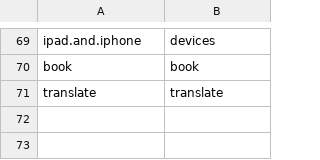
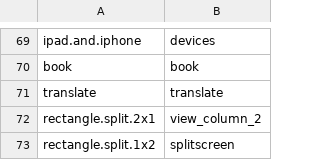
Before and after one commit to DanielSnor/blog.sh-android, a TSV file: tools/symbols.tsv, drawn as a sheet; only a part is shown, gaps mark what is left out; the diff names each change by its address in the sheet, - before the commit and + after, or states it on an @@ line.

```diff
--- a/tools/symbols.tsv
+++ b/tools/symbols.tsv
+row 72: rectangle.split.2x1 | view_column_2
+row 73: rectangle.split.1x2 | splitscreen
```
Also changed, not shown: tools/strings-map.tsv, 11 other files.
